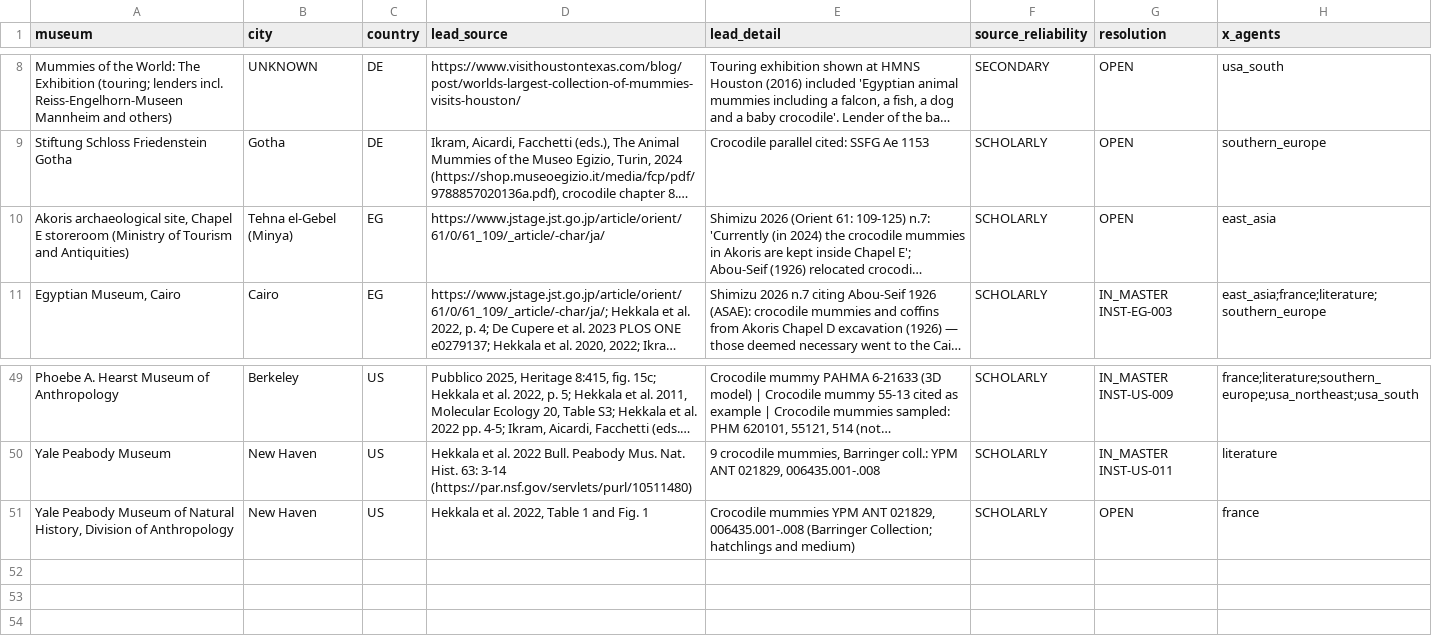
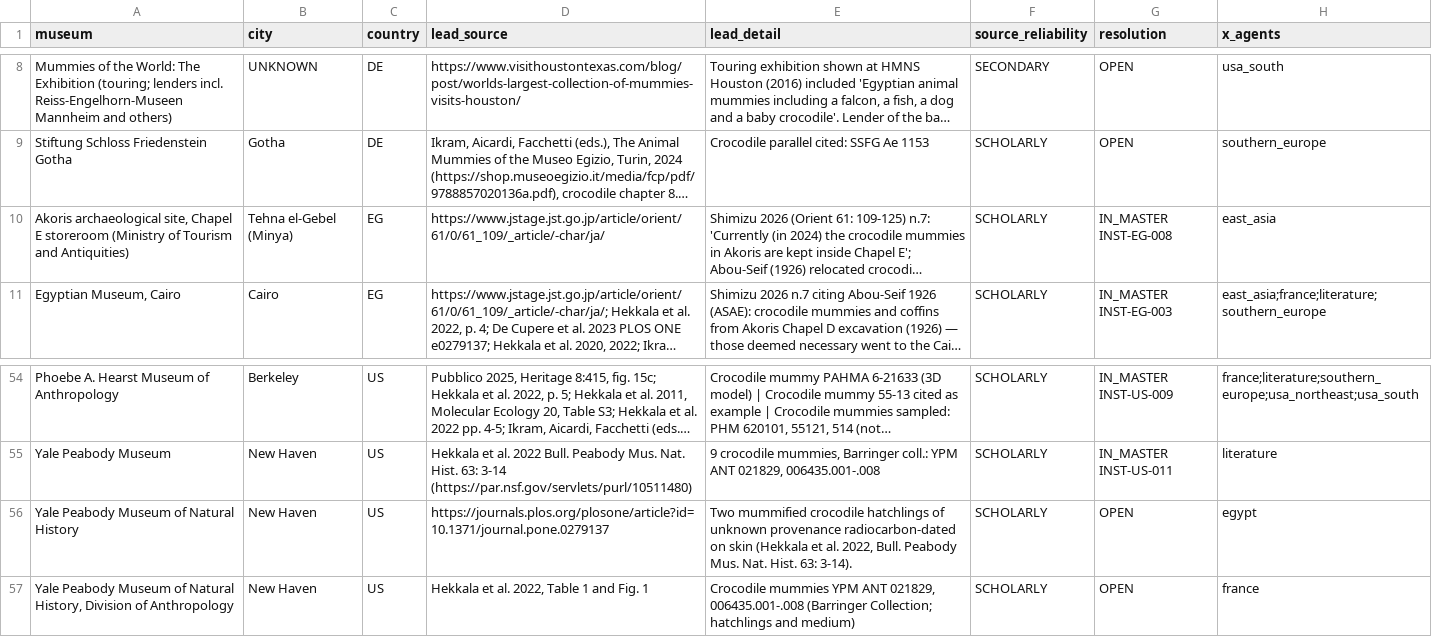
Before and after one commit to 13ypt/13ypt, a CSV file: crocodile-mummy-corpus/work/leads_status.csv, drawn as a sheet; only a part is shown, gaps mark what is left out; long unchanged cells end in …; the diff covers the shown part only; the diff names each change by its address in the sheet, - before the commit and + after, or states it on an @@ line.

```diff
--- a/crocodile-mummy-corpus/work/leads_status.csv
+++ b/crocodile-mummy-corpus/work/leads_status.csv
-G10 (resolution): OPEN
+G10 (resolution): IN_MASTER INST-EG-008
+row 56: Yale Peabody Museum of Natural History | New Haven | US | https://journals.plos.org/plosone/article?id=10.1371/journal.pone.0279137 | Two mummified crocodile hatchlings of unknown provenance radiocarbon-dated on skin (Hekkala et al. 2022, Bull. Peabody Mus. Nat. Hist. 63: 3-14). | SCHOLARLY | OPEN | egypt
```
Also changed, not shown: 5 added rows and 13 edited cells elsewhere in this file, crocodile-mummy-corpus/bibliography.csv, crocodile-mummy-corpus/institutions_master.csv, 25 other files.
